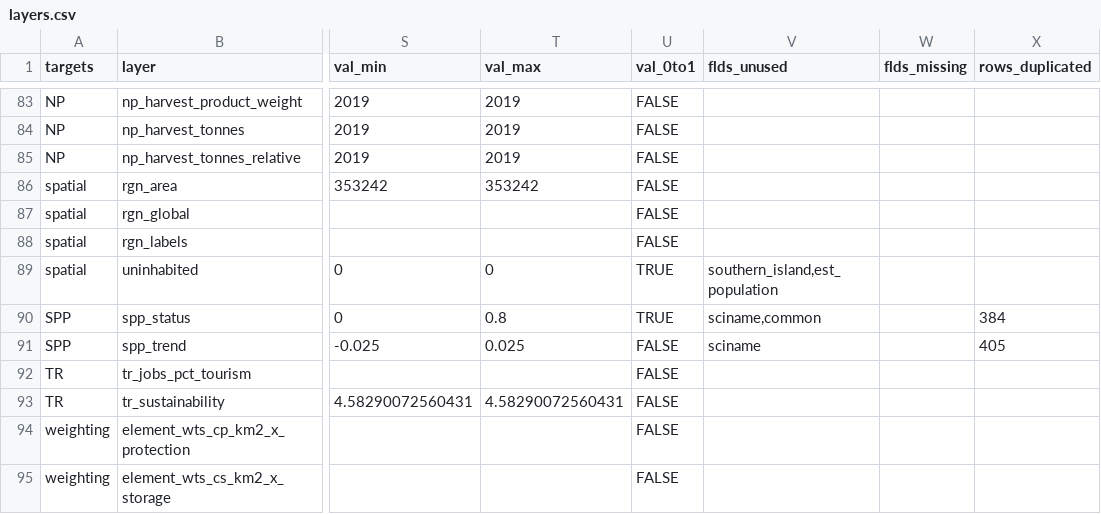
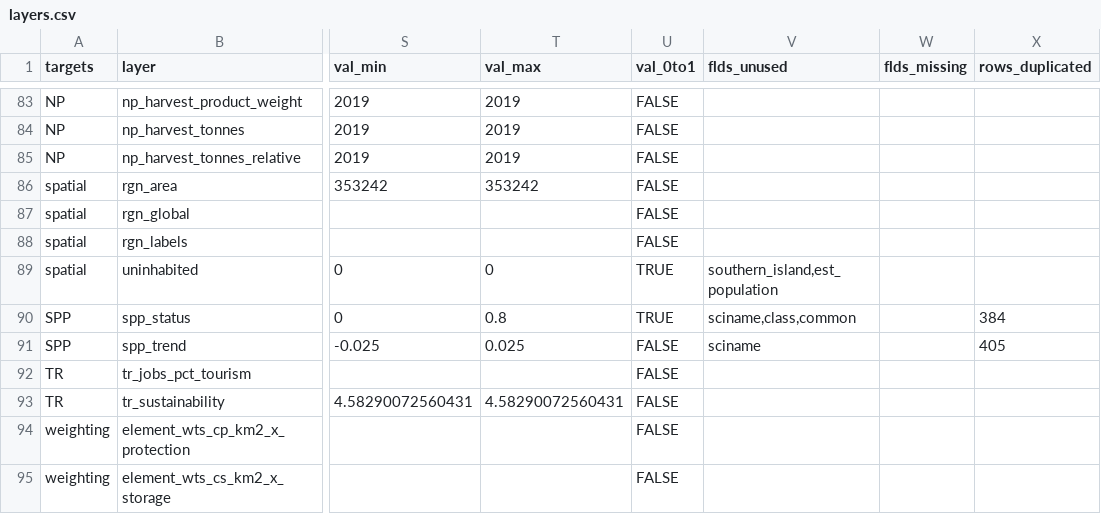
Before and after one commit to OHI-4site/pal-scores, a CSV file: region/layers.csv, drawn as a sheet; only a part is shown, gaps mark what is left out; the diff names each change by its address in the sheet, - before the commit and + after, or states it on an @@ line.

Commit message:
Add spp status layer

```diff
--- a/region/layers.csv
+++ b/region/layers.csv
-V90 (flds_unused): sciname,common
+V90 (flds_unused): sciname,class,common
```
